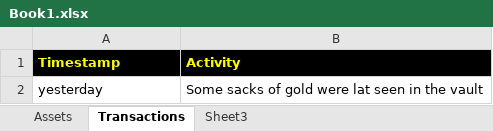
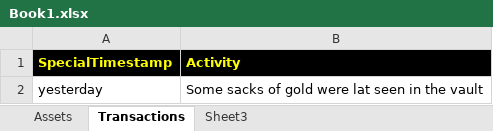
Before and after one commit to BenitoJedai/code, an Excel workbook: examples/javascript/WebGL/WebGLGoldDropletTransactions/WebGLGoldDropletTransactions/Data/Book1.xlsx, sheet Transactions, drawn as a sheet; values as stored, in another font and other column widths than the file's, no borders; the diff names each change by its address in the sheet, - before the commit and + after, or states it on an @@ line.

```diff
--- a/examples/javascript/WebGL/WebGLGoldDropletTransactions/WebGLGoldDropletTransactions/Data/Book1.xlsx (sheet Transactions)
+++ b/examples/javascript/WebGL/WebGLGoldDropletTransactions/WebGLGoldDropletTransactions/Data/Book1.xlsx (sheet Transactions)
-A1: Timestamp
+A1: SpecialTimestamp
```
Also changed, not shown: sheet Assets, 10 other files.
